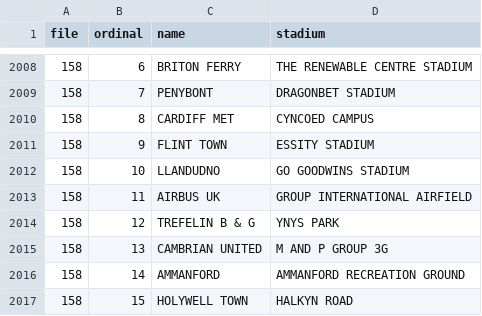
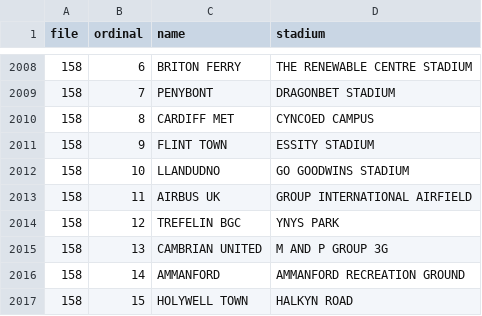
Before and after one commit to aminta/swos-9697-mod, a CSV file: tools/stadium_tmw5_clubs.csv, drawn as a sheet; only a part is shown, gaps mark what is left out.

```diff
--- a/tools/stadium_tmw5_clubs.csv
+++ b/tools/stadium_tmw5_clubs.csv
@@ -2013,3 +2013,3 @@ file,ordinal,name,stadium
 158,11,AIRBUS UK,GROUP INTERNATIONAL AIRFIELD
-158,12,TREFELIN B & G,YNYS PARK
+158,12,TREFELIN BGC,YNYS PARK
 158,13,CAMBRIAN UNITED,M AND P GROUP 3G
```
Also changed, not shown: 3 other files.
